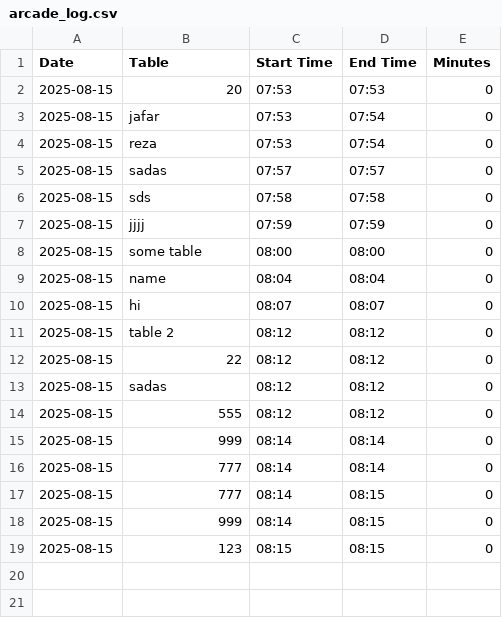
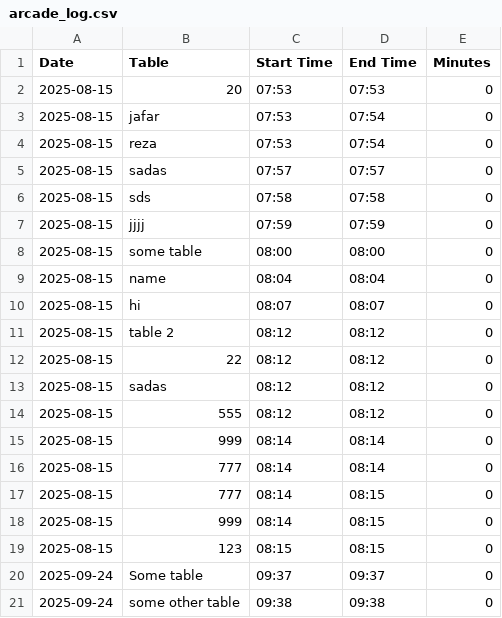
Before and after one commit to CasuallyDreamin/mobin-arcade-timer, a CSV file: arcade_log.csv, drawn as a sheet; the diff names each change by its address in the sheet, - before the commit and + after, or states it on an @@ line.

Commit message:
Initial commit beta branch

```diff
--- a/arcade_log.csv
+++ b/arcade_log.csv
+row 20: 2025-09-24 | Some table | 09:37 | 09:37 | 0
+row 21: 2025-09-24 | some other table | 09:38 | 09:38 | 0
```
